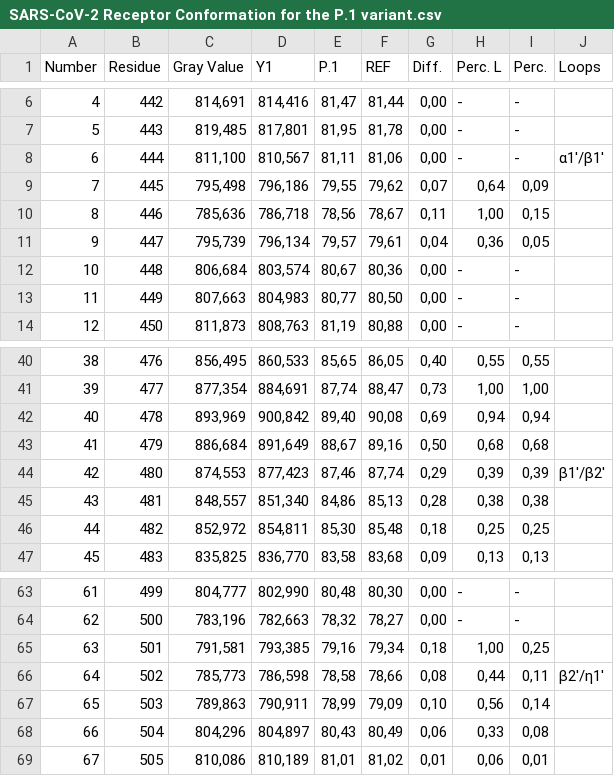
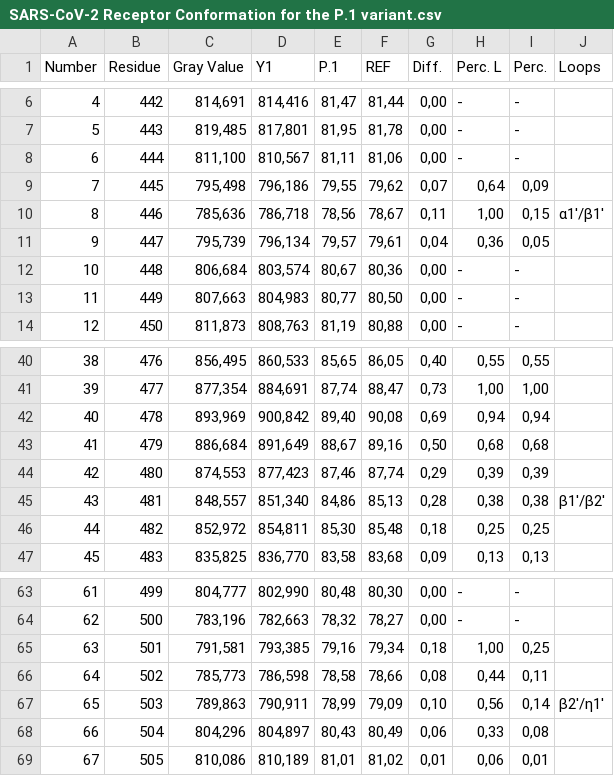
Before and after one commit to LBS-UFMG/MD-ML-Project, a CSV file: Files/Results/SARS-CoV-2 Receptor Conformation for the P.1 variant.csv, drawn as a sheet; only a part is shown, gaps mark what is left out.

Commit message:
Supplementary files

```diff
--- a/Files/Results/SARS-CoV-2 Receptor Conformation for the P.1 variant.csv
+++ b/Files/Results/SARS-CoV-2 Receptor Conformation for the P.1 variant.csv
@@ -7,5 +7,5 @@ Number,Residue,Gray Value,Y1,P.1,REF,Diff., Perc. L,Perc.,Loops
 5,443,"819,485","817,801","81,95","81,78","0,00",  -   ,  -   ,
-6,444,"811,100","810,567","81,11","81,06","0,00",  -   ,  -   ,α1'/β1'
+6,444,"811,100","810,567","81,11","81,06","0,00",  -   ,  -   ,
 7,445,"795,498","796,186","79,55","79,62","0,07","  0,64 ","  0,09 ",
-8,446,"785,636","786,718","78,56","78,67","0,11","  1,00 ","  0,15 ",
+8,446,"785,636","786,718","78,56","78,67","0,11","  1,00 ","  0,15 ",α1'/β1'
 9,447,"795,739","796,134","79,57","79,61","0,04","  0,36 ","  0,05 ",
@@ -43,4 +43,4 @@ Number,Residue,Gray Value,Y1,P.1,REF,Diff., Perc. L,Perc.,Loops
 41,479,"886,684","891,649","88,67","89,16","0,50","  0,68 ","  0,68 ",
-42,480,"874,553","877,423","87,46","87,74","0,29","  0,39 ","  0,39 ",β1'/β2'
-43,481,"848,557","851,340","84,86","85,13","0,28","  0,38 ","  0,38 ",
+42,480,"874,553","877,423","87,46","87,74","0,29","  0,39 ","  0,39 ",
+43,481,"848,557","851,340","84,86","85,13","0,28","  0,38 ","  0,38 ",β1'/β2'
 44,482,"852,972","854,811","85,30","85,48","0,18","  0,25 ","  0,25 ",
@@ -65,4 +65,4 @@ Number,Residue,Gray Value,Y1,P.1,REF,Diff., Perc. L,Perc.,Loops
 63,501,"791,581","793,385","79,16","79,34","0,18","  1,00 ","  0,25 ",
-64,502,"785,773","786,598","78,58","78,66","0,08","  0,44 ","  0,11 ",β2'/η1'
-65,503,"789,863","790,911","78,99","79,09","0,10","  0,56 ","  0,14 ",
+64,502,"785,773","786,598","78,58","78,66","0,08","  0,44 ","  0,11 ",
+65,503,"789,863","790,911","78,99","79,09","0,10","  0,56 ","  0,14 ",β2'/η1'
 66,504,"804,296","804,897","80,43","80,49","0,06","  0,33 ","  0,08 ",
```
